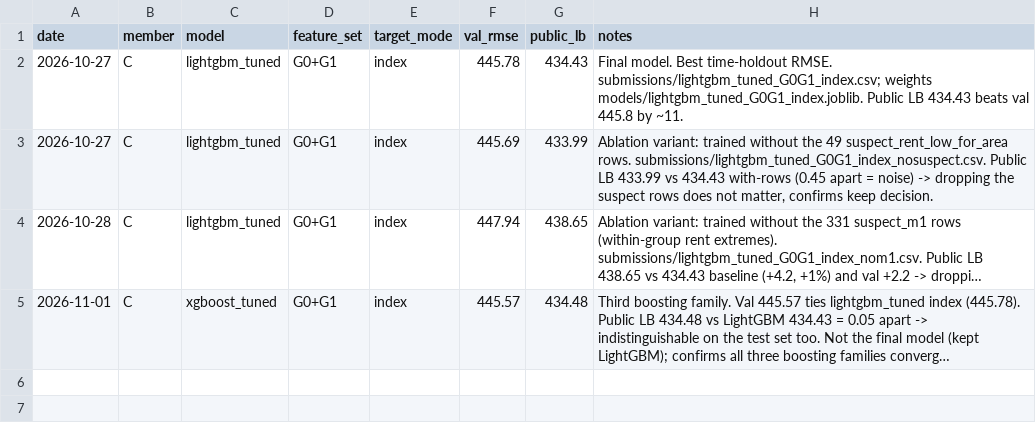
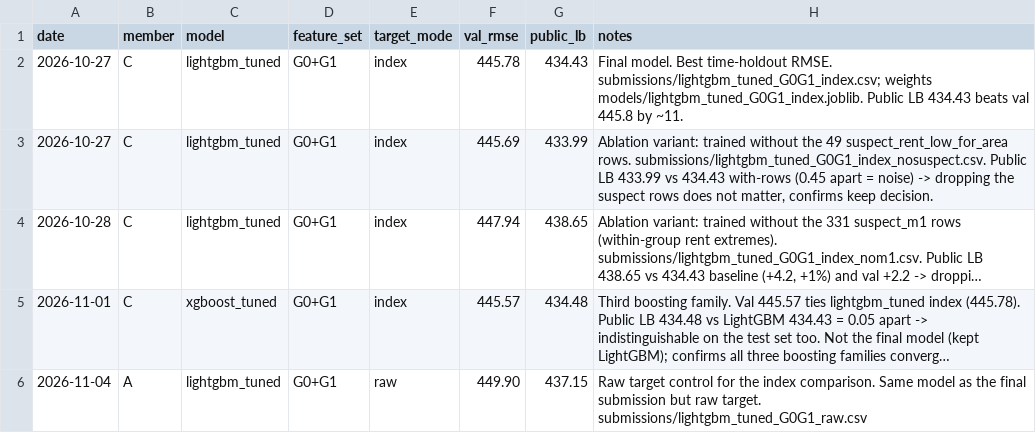
Before and after one commit to Lee-Juntong/CS5228-Project-Singapore-Rent-Prediction, a CSV file: results/kaggle_log.csv, drawn as a sheet; long unchanged cells end in …; the diff names each change by its address in the sheet, - before the commit and + after, or states it on an @@ line.

Commit message:
Log raw LightGBM Kaggle score and update trend text

```diff
--- a/results/kaggle_log.csv
+++ b/results/kaggle_log.csv
+row 6: 2026-11-04 | A | lightgbm_tuned | G0+G1 | raw | 449.90 | 437.15 | Raw target control for the index comparison. Same model as the final submission but raw target. submissions/lightgbm_tuned_G0G1_raw.csv
```
Also changed, not shown: 2 other files.
